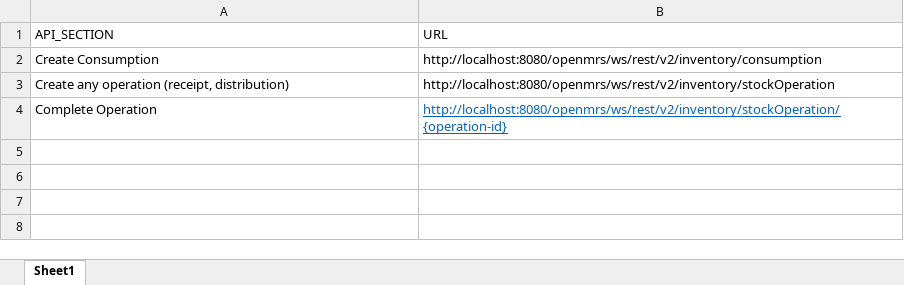
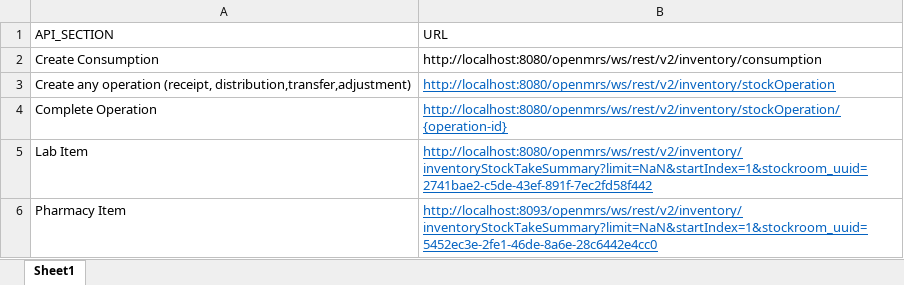
Before and after one commit to oisujeh/files_and_resources, an Excel workbook: commodity-application-modules/mobile-integration/API_URL.xlsx, sheet Sheet1, drawn as a sheet; values as stored, in another font and other column widths than the file's, no borders; the diff names each change by its address in the sheet, - before the commit and + after, or states it on an @@ line.

```diff
--- a/commodity-application-modules/mobile-integration/API_URL.xlsx (sheet Sheet1)
+++ b/commodity-application-modules/mobile-integration/API_URL.xlsx (sheet Sheet1)
-A3 (API_SECTION): …operation (receipt, distribution)
+A3 (API_SECTION): …operation (receipt, distribution,transfer,adjustment)
@@ B3 underline: off → on, text colour: black → #0563C1 @@
+row 5: Lab Item | http://localhost:8080/openmrs/ws/rest/v2/inventory/inventoryStockTakeSummary?limit=NaN&startIndex=1&stockroom_uuid=2741bae2-c5de-43ef-891f-7ec2fd58f442
+row 6: Pharmacy Item | http://localhost:8093/openmrs/ws/rest/v2/inventory/inventoryStockTakeSummary?limit=NaN&startIndex=1&stockroom_uuid=5452ec3e-2fe1-46de-8a6e-28c6442e4cc0
```
Also changed, not shown: commodity-application-modules/mobile-integration/Commodity Lab Item and Department_uuid.xlsx.
